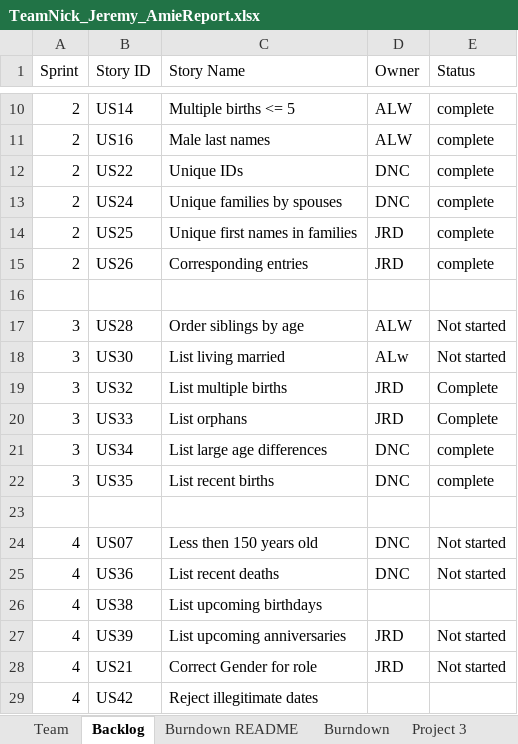
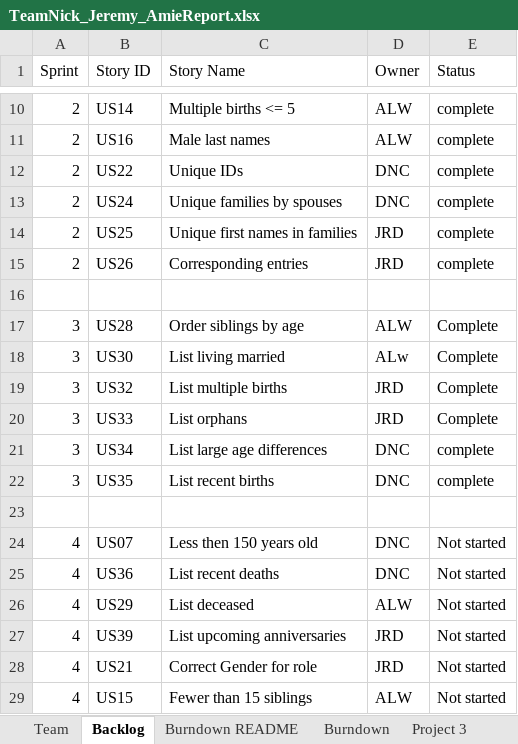
Before and after one commit to dcohron/AgileMethods, an Excel workbook: TeamNick_Jeremy_AmieReport.xlsx, sheet Backlog, drawn as a sheet; only a part is shown, gaps mark what is left out; values as stored, in another font and other column widths than the file's, no borders; removed rows and columns are numbered as before the commit, all else as after; the diff names each change by its address in the sheet, - before the commit and + after, or states it on an @@ line.

Commit message:
Add files via upload
Fixed backlog, was inconsistent with sprint 4 tasks

```diff
--- a/TeamNick_Jeremy_AmieReport.xlsx (sheet Backlog)
+++ b/TeamNick_Jeremy_AmieReport.xlsx (sheet Backlog)
-E17:E18 (Status): Not started
+E17:E18 (Status): Complete
-row 26: 4 | US38 | List upcoming birthdays
+row 26: 4 | US29 | List deceased | ALW | Not started
-row 29: 4 | US42 | Reject illegitimate dates
+row 29: 4 | US15 | Fewer than 15 siblings | ALW | Not started
```
Also changed, not shown: charts or pictures.
